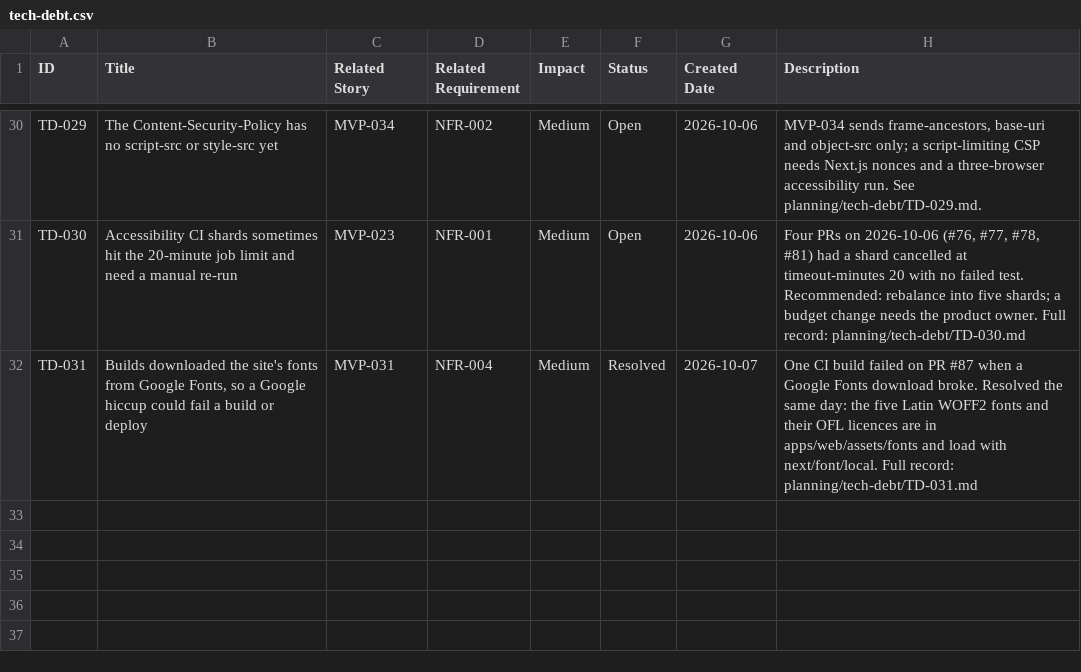
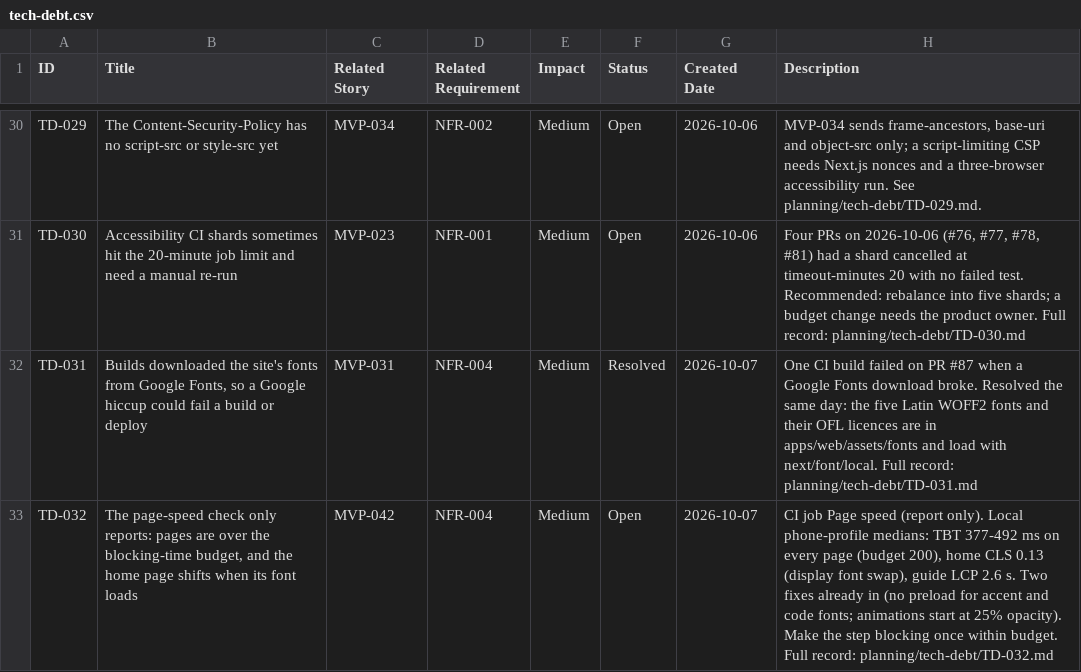
Before and after one commit to posiauday/PPUniverse, a CSV file: planning/tech-debt.csv, drawn as a sheet; only a part is shown, gaps mark what is left out; the diff names each change by its address in the sheet, - before the commit and + after, or states it on an @@ line.

```diff
--- a/planning/tech-debt.csv
+++ b/planning/tech-debt.csv
+row 33: TD-032 | The page-speed check only reports: pages are over the blocking-time budget, and the home page shifts when its font loads | MVP-042 | NFR-004 | Medium | Open | 2026-10-07 | CI job Page speed (report only). Local phone-profile medians: TBT 377-492 ms on every page (budget 200), home CLS 0.13 (display font swap), guide LCP 2.6 s. Two fixes already in (no preload for accent and code fonts; animations start at 25% opacity). Make the step blocking once within budget. Full record: planning/tech-debt/TD-032.md
```
Also changed, not shown: planning/requirement-traceability.csv, 11 other files.
